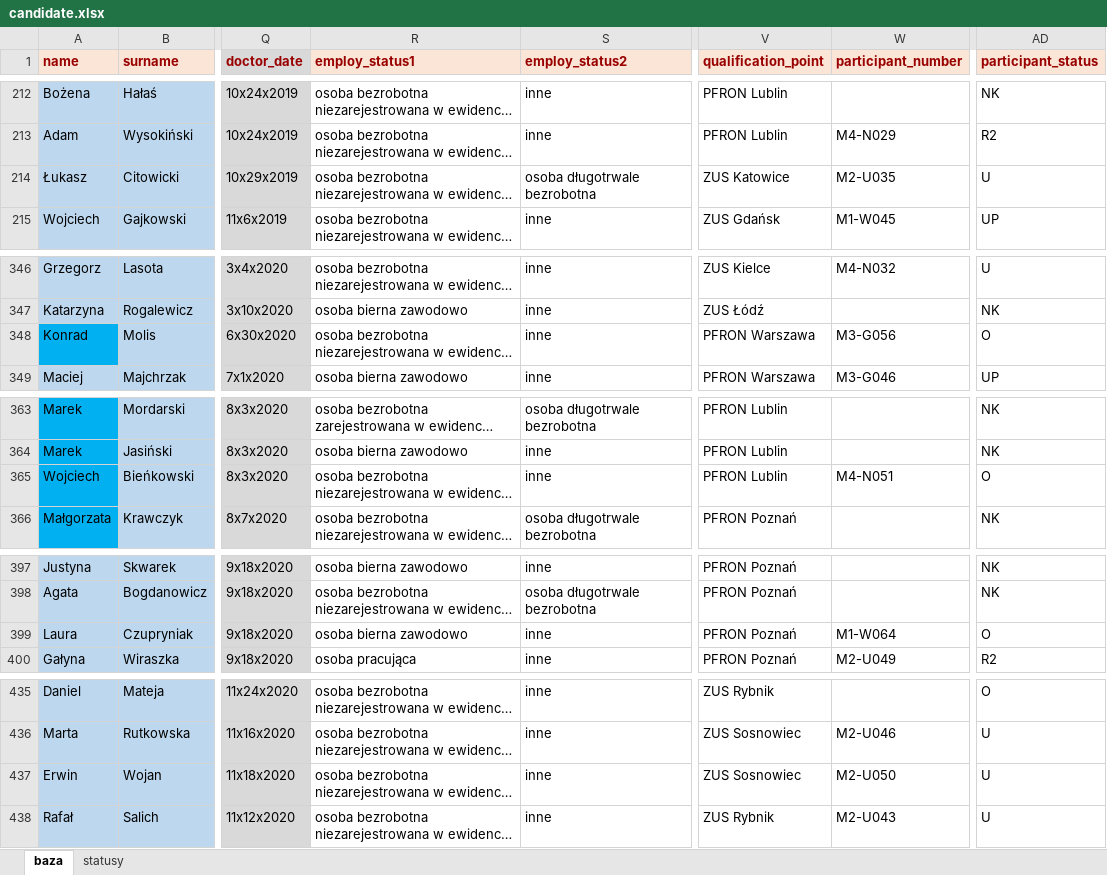
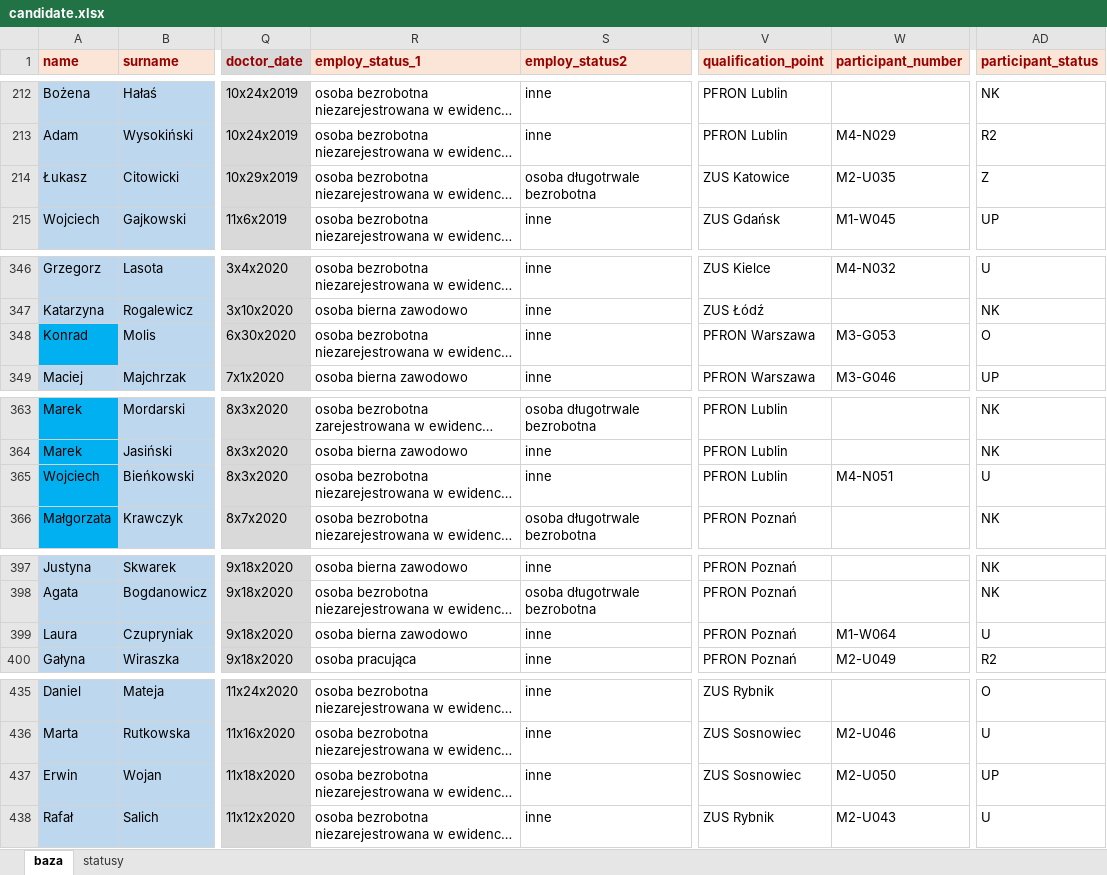
Before and after one commit to johnstewart0820/lumen_backend_pfron, an Excel workbook: storage/app/candidate.xlsx, sheet baza, drawn as a sheet; only a part is shown, gaps mark what is left out; long unchanged cells end in …; values as stored, in another font and other column widths than the file's, no borders; the diff covers the shown part only; the diff names each change by its address in the sheet, - before the commit and + after, or states it on an @@ line.

```diff
--- a/storage/app/candidate.xlsx (sheet baza)
+++ b/storage/app/candidate.xlsx (sheet baza)
-R1: employ_status1
+R1: employ_status_1
-AD214 (participant_status): U
+AD214 (participant_status): Z
-W348 (participant_number): M3-G056
+W348 (participant_number): M3-G053
-AD365 (participant_status): O
+AD365 (participant_status): U
-AD399 (participant_status): O
+AD399 (participant_status): U
-AD437 (participant_status): U
+AD437 (participant_status): UP
```
Also changed, not shown: 2 added rows and 10 edited cells elsewhere in this sheet, 1 other file.
